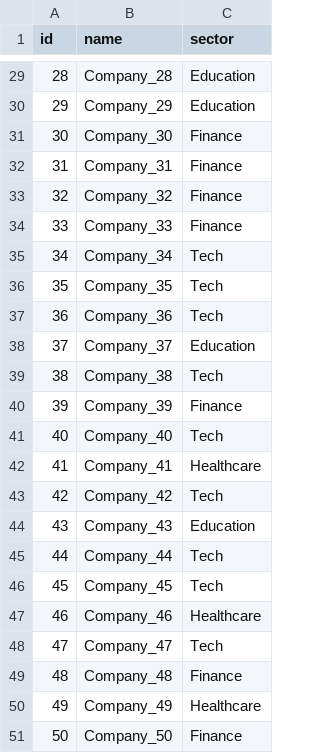
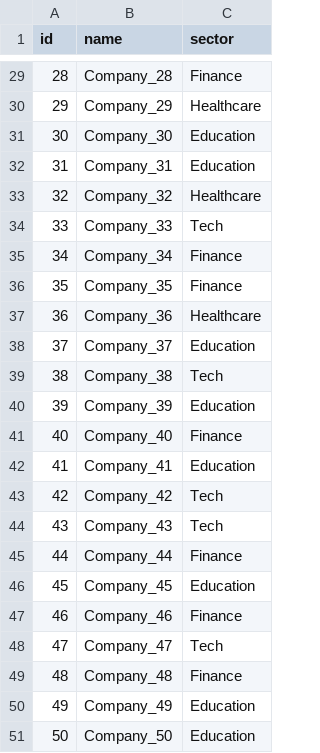
Before and after one commit to ftp-andrei/WorkSpace_VSCode_IABD, a CSV file: BigDataAplicado/Practicas/Ev2/DataImport/Archivos/Neo4J/empresas.csv, drawn as a sheet; only a part is shown, gaps mark what is left out; the diff covers the shown part only.

```diff
--- a/BigDataAplicado/Practicas/Ev2/DataImport/Archivos/Neo4J/empresas.csv
+++ b/BigDataAplicado/Practicas/Ev2/DataImport/Archivos/Neo4J/empresas.csv
@@ -29,23 +29,23 @@ id,name,sector
-28,Company_28,Education
-29,Company_29,Education
-30,Company_30,Finance
-31,Company_31,Finance
-32,Company_32,Finance
-33,Company_33,Finance
-34,Company_34,Tech
-35,Company_35,Tech
-36,Company_36,Tech
+28,Company_28,Finance
+29,Company_29,Healthcare
+30,Company_30,Education
+31,Company_31,Education
+32,Company_32,Healthcare
+33,Company_33,Tech
+34,Company_34,Finance
+35,Company_35,Finance
+36,Company_36,Healthcare
 37,Company_37,Education
 38,Company_38,Tech
-39,Company_39,Finance
-40,Company_40,Tech
-41,Company_41,Healthcare
+39,Company_39,Education
+40,Company_40,Finance
+41,Company_41,Education
 42,Company_42,Tech
-43,Company_43,Education
-44,Company_44,Tech
-45,Company_45,Tech
-46,Company_46,Healthcare
+43,Company_43,Tech
+44,Company_44,Finance
+45,Company_45,Education
+46,Company_46,Finance
 47,Company_47,Tech
 48,Company_48,Finance
-49,Company_49,Healthcare
-50,Company_50,Finance
+49,Company_49,Education
+50,Company_50,Education
```
Also changed, not shown: 23 edited cells elsewhere in this file, BigDataAplicado/Practicas/Ev2/DataImport/Archivos/MongoDB/projects.csv, BigDataAplicado/Practicas/Ev2/DataImport/Archivos/MongoDB/teams.csv, 10 other files.
